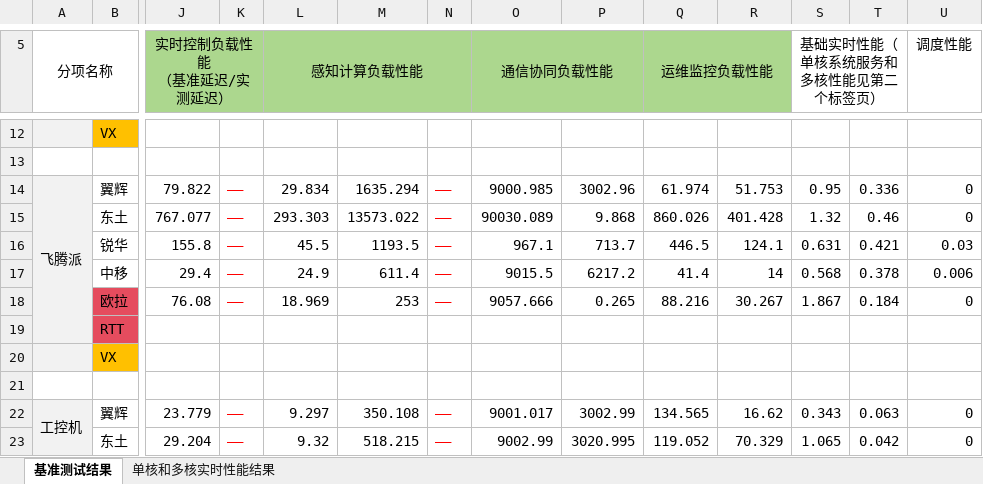
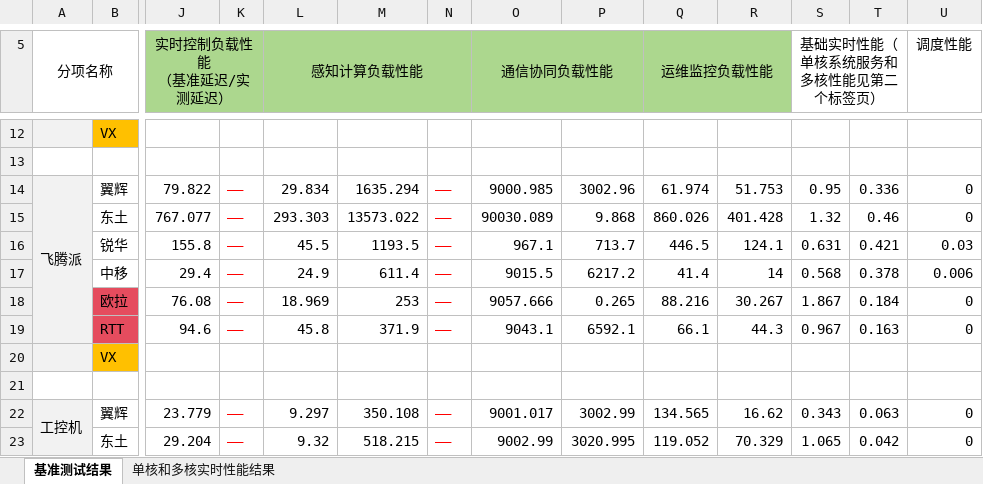
Before and after one commit to hztBUAA/RTOS-Bench, an Excel workbook: docs/examples/final/outputs/7load/display_7load.xlsx, sheet 基准测试结果, drawn as a sheet; only a part is shown, gaps mark what is left out; values as stored, in another font and other column widths than the file's, no borders; removed rows and columns are numbered as before the commit, all else as after; rows hold the shown columns only; the diff names each change by its address in the sheet, - before the commit and + after, or states it on an @@ line.

```diff
--- a/docs/examples/final/outputs/7load/display_7load.xlsx (sheet 基准测试结果)
+++ b/docs/examples/final/outputs/7load/display_7load.xlsx (sheet 基准测试结果)
-row 19:  | RTT
+row 19:  | RTT | 94.6 | —— | 45.8 | 371.9 | —— | 9043.1 | 6592.1 | 66.1 | 44.3 | 0.967 | 0.163 | 0
```
Also changed, not shown: 9 other files.
